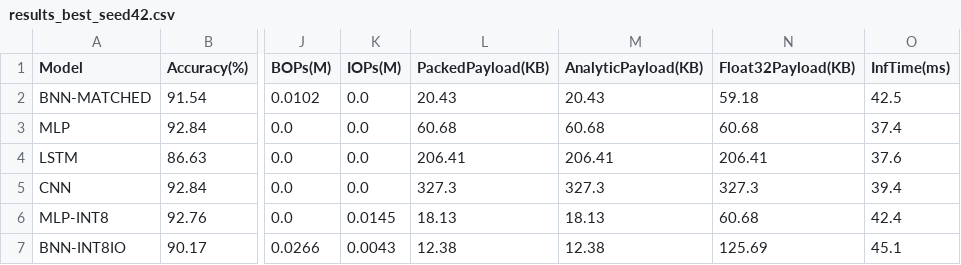
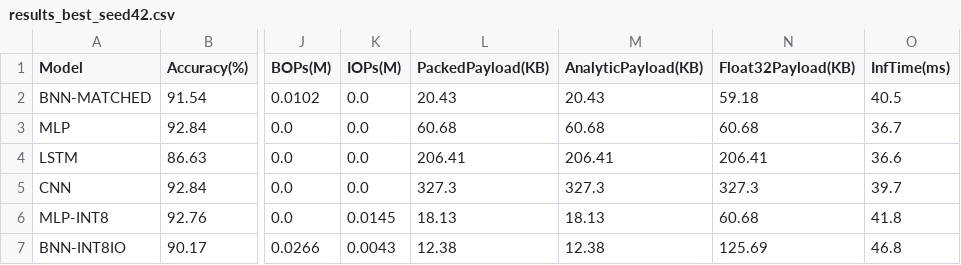
Before and after one commit to Tanjamul-Azad/GF-IDS, a CSV file: runs_nfton/results_best_seed42.csv, drawn as a sheet; only a part is shown, gaps mark what is left out; the diff names each change by its address in the sheet, - before the commit and + after, or states it on an @@ line.

```diff
--- a/runs_nfton/results_best_seed42.csv
+++ b/runs_nfton/results_best_seed42.csv
-O2 (InfTime(ms)): 42.5
+O2 (InfTime(ms)): 40.5
-O3 (InfTime(ms)): 37.4
+O3 (InfTime(ms)): 36.7
-O4 (InfTime(ms)): 37.6
+O4 (InfTime(ms)): 36.6
-O5 (InfTime(ms)): 39.4
+O5 (InfTime(ms)): 39.7
-O6 (InfTime(ms)): 42.4
+O6 (InfTime(ms)): 41.8
-O7 (InfTime(ms)): 45.1
+O7 (InfTime(ms)): 46.8
```
Also changed, not shown: runs_nfton/results_best_seed43.csv, 13 other files.
